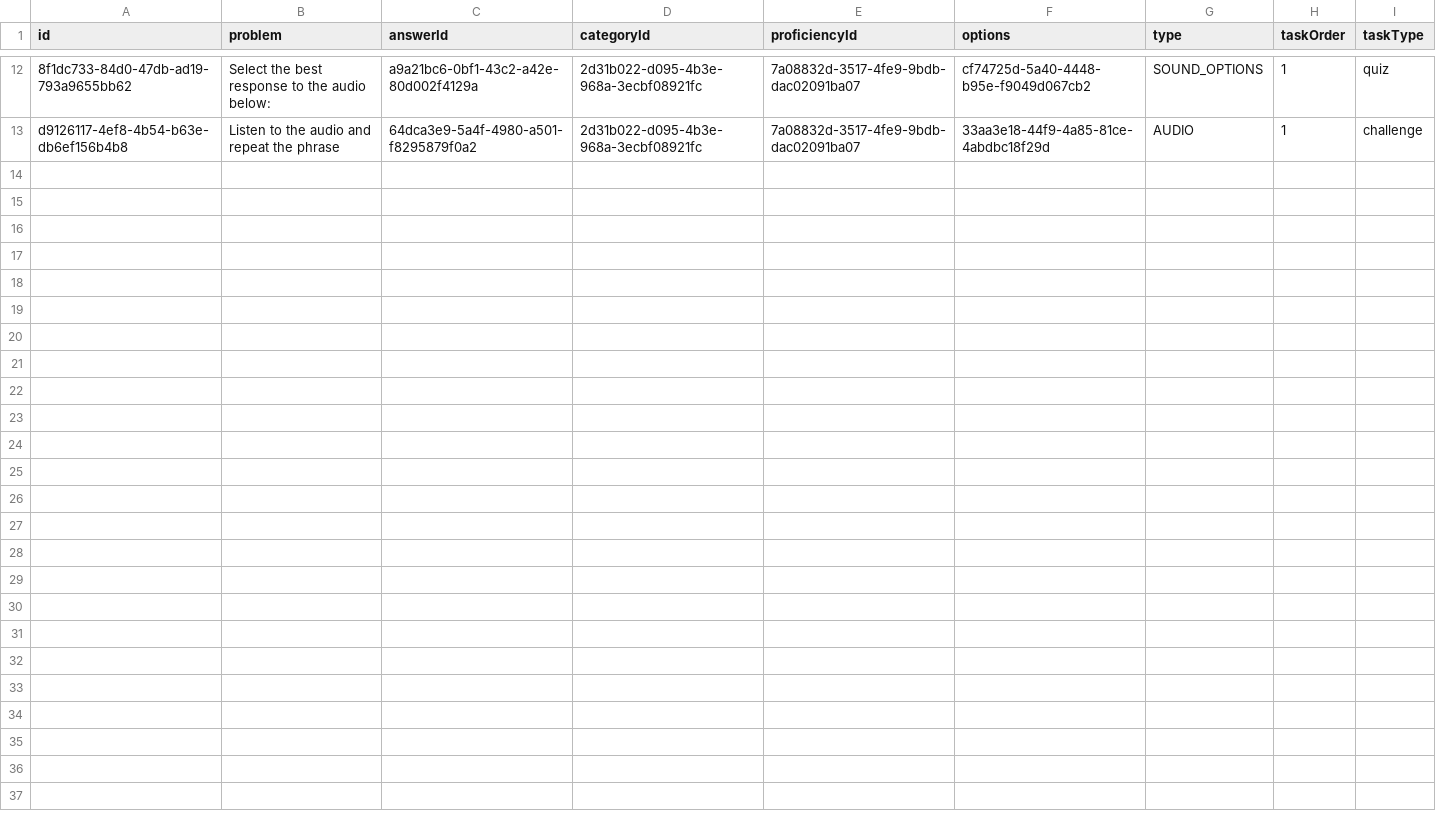
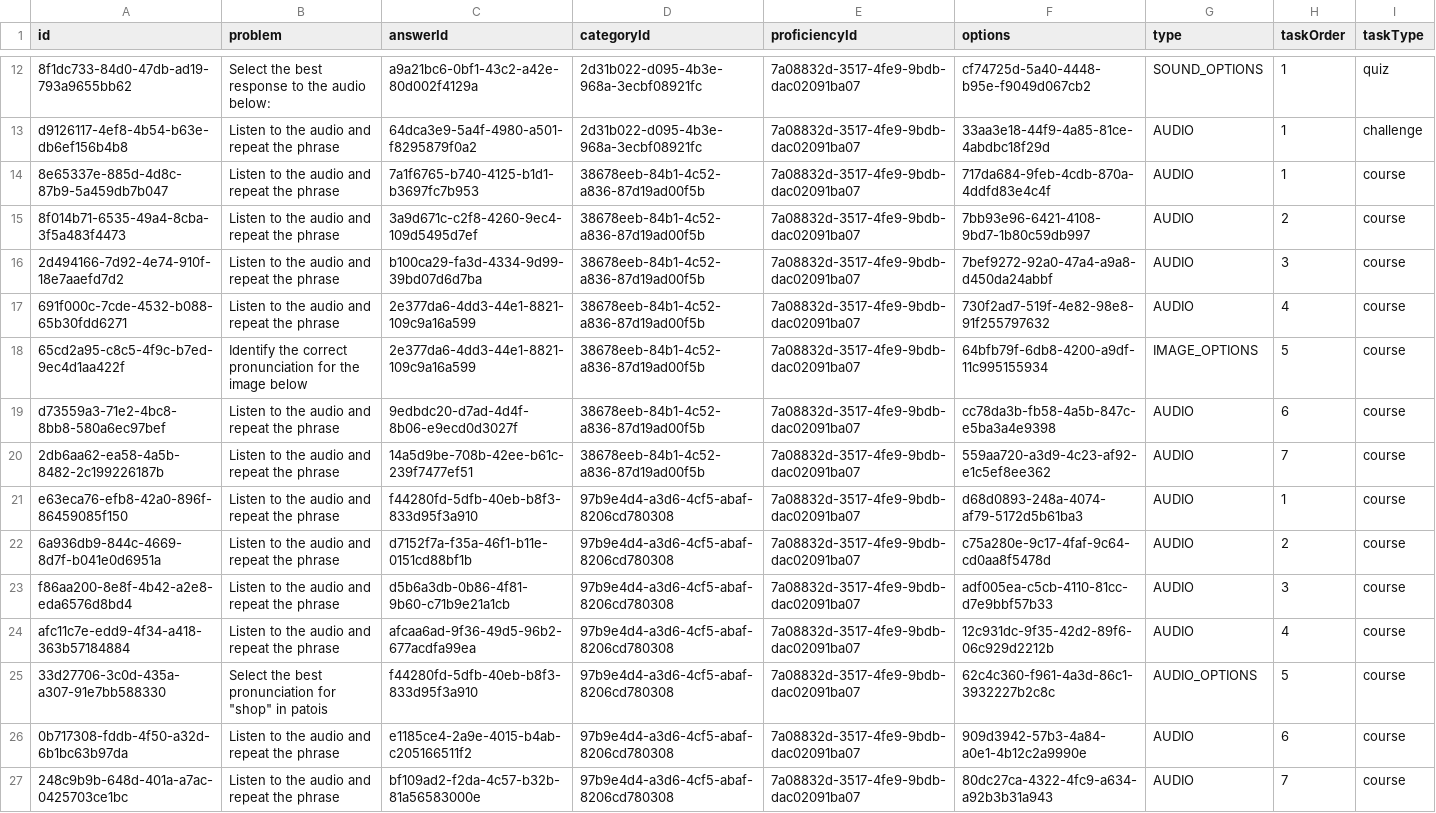
Before and after one commit to RaheemWilson/chatgud-backend, a CSV file: files/task.csv, drawn as a sheet; only a part is shown, gaps mark what is left out; the diff names each change by its address in the sheet, - before the commit and + after, or states it on an @@ line.

```diff
--- a/files/task.csv
+++ b/files/task.csv
+row 14: 8e65337e-885d-4d8c-87b9-5a459db7b047 | Listen to the audio and repeat the phrase | 7a1f6765-b740-4125-b1d1-b3697fc7b953 | 38678eeb-84b1-4c52-a836-87d19ad00f5b | 7a08832d-3517-4fe9-9bdb-dac02091ba07 | 717da684-9feb-4cdb-870a-4ddfd83e4c4f | AUDIO | 1 | course
+row 15: 8f014b71-6535-49a4-8cba-3f5a483f4473 | Listen to the audio and repeat the phrase | 3a9d671c-c2f8-4260-9ec4-109d5495d7ef | 38678eeb-84b1-4c52-a836-87d19ad00f5b | 7a08832d-3517-4fe9-9bdb-dac02091ba07 | 7bb93e96-6421-4108-9bd7-1b80c59db997 | AUDIO | 2 | course
+row 16: 2d494166-7d92-4e74-910f-18e7aaefd7d2 | Listen to the audio and repeat the phrase | b100ca29-fa3d-4334-9d99-39bd07d6d7ba | 38678eeb-84b1-4c52-a836-87d19ad00f5b | 7a08832d-3517-4fe9-9bdb-dac02091ba07 | 7bef9272-92a0-47a4-a9a8-d450da24abbf | AUDIO | 3 | course
+row 17: 691f000c-7cde-4532-b088-65b30fdd6271 | Listen to the audio and repeat the phrase | 2e377da6-4dd3-44e1-8821-109c9a16a599 | 38678eeb-84b1-4c52-a836-87d19ad00f5b | 7a08832d-3517-4fe9-9bdb-dac02091ba07 | 730f2ad7-519f-4e82-98e8-91f255797632 | AUDIO | 4 | course
+row 18: 65cd2a95-c8c5-4f9c-b7ed-9ec4d1aa422f | Identify the correct pronunciation for the image below | 2e377da6-4dd3-44e1-8821-109c9a16a599 | 38678eeb-84b1-4c52-a836-87d19ad00f5b | 7a08832d-3517-4fe9-9bdb-dac02091ba07 | 64bfb79f-6db8-4200-a9df-11c995155934 | IMAGE_OPTIONS | 5 | course
+row 19: d73559a3-71e2-4bc8-8bb8-580a6ec97bef | Listen to the audio and repeat the phrase | 9edbdc20-d7ad-4d4f-8b06-e9ecd0d3027f | 38678eeb-84b1-4c52-a836-87d19ad00f5b | 7a08832d-3517-4fe9-9bdb-dac02091ba07 | cc78da3b-fb58-4a5b-847c-e5ba3a4e9398 | AUDIO | 6 | course
+row 20: 2db6aa62-ea58-4a5b-8482-2c199226187b | Listen to the audio and repeat the phrase | 14a5d9be-708b-42ee-b61c-239f7477ef51 | 38678eeb-84b1-4c52-a836-87d19ad00f5b | 7a08832d-3517-4fe9-9bdb-dac02091ba07 | 559aa720-a3d9-4c23-af92-e1c5ef8ee362 | AUDIO | 7 | course
+row 21: e63eca76-efb8-42a0-896f-86459085f150 | Listen to the audio and repeat the phrase | f44280fd-5dfb-40eb-b8f3-833d95f3a910 | 97b9e4d4-a3d6-4cf5-abaf-8206cd780308 | 7a08832d-3517-4fe9-9bdb-dac02091ba07 | d68d0893-248a-4074-af79-5172d5b61ba3 | AUDIO | 1 | course
+row 22: 6a936db9-844c-4669-8d7f-b041e0d6951a | Listen to the audio and repeat the phrase | d7152f7a-f35a-46f1-b11e-0151cd88bf1b | 97b9e4d4-a3d6-4cf5-abaf-8206cd780308 | 7a08832d-3517-4fe9-9bdb-dac02091ba07 | c75a280e-9c17-4faf-9c64-cd0aa8f5478d | AUDIO | 2 | course
+row 23: f86aa200-8e8f-4b42-a2e8-eda6576d8bd4 | Listen to the audio and repeat the phrase | d5b6a3db-0b86-4f81-9b60-c71b9e21a1cb | 97b9e4d4-a3d6-4cf5-abaf-8206cd780308 | 7a08832d-3517-4fe9-9bdb-dac02091ba07 | adf005ea-c5cb-4110-81cc-d7e9bbf57b33 | AUDIO | 3 | course
+row 24: afc11c7e-edd9-4f34-a418-363b57184884 | Listen to the audio and repeat the phrase | afcaa6ad-9f36-49d5-96b2-677acdfa99ea | 97b9e4d4-a3d6-4cf5-abaf-8206cd780308 | 7a08832d-3517-4fe9-9bdb-dac02091ba07 | 12c931dc-9f35-42d2-89f6-06c929d2212b | AUDIO | 4 | course
+row 25: 33d27706-3c0d-435a-a307-91e7bb588330 | Select the best pronunciation for "shop" in patois | f44280fd-5dfb-40eb-b8f3-833d95f3a910 | 97b9e4d4-a3d6-4cf5-abaf-8206cd780308 | 7a08832d-3517-4fe9-9bdb-dac02091ba07 | 62c4c360-f961-4a3d-86c1-3932227b2c8c | AUDIO_OPTIONS | 5 | course
+row 26: 0b717308-fddb-4f50-a32d-6b1bc63b97da | Listen to the audio and repeat the phrase | e1185ce4-2a9e-4015-b4ab-c205166511f2 | 97b9e4d4-a3d6-4cf5-abaf-8206cd780308 | 7a08832d-3517-4fe9-9bdb-dac02091ba07 | 909d3942-57b3-4a84-a0e1-4b12c2a9990e | AUDIO | 6 | course
+row 27: 248c9b9b-648d-401a-a7ac-0425703ce1bc | Listen to the audio and repeat the phrase | bf109ad2-f2da-4c57-b32b-81a56583000e | 97b9e4d4-a3d6-4cf5-abaf-8206cd780308 | 7a08832d-3517-4fe9-9bdb-dac02091ba07 | 80dc27ca-4322-4fc9-a634-a92b3b31a943 | AUDIO | 7 | course
```
Also changed, not shown: files/categories_.csv, files/taskchoice.csv, 7 other files.
